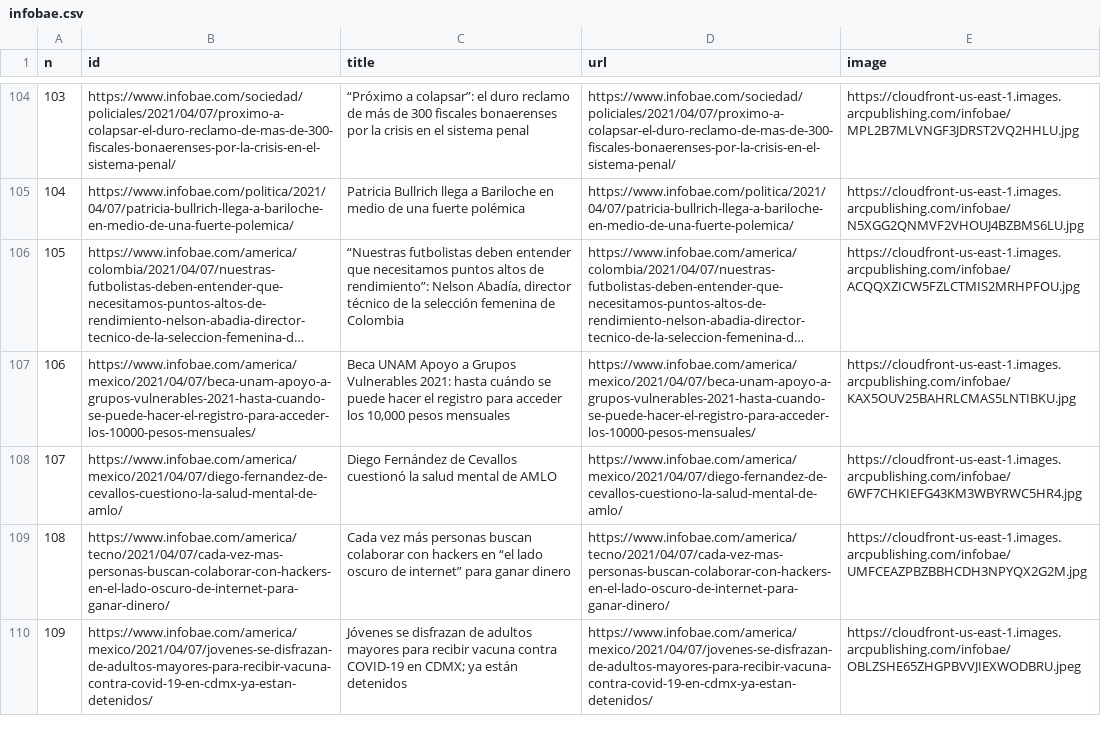
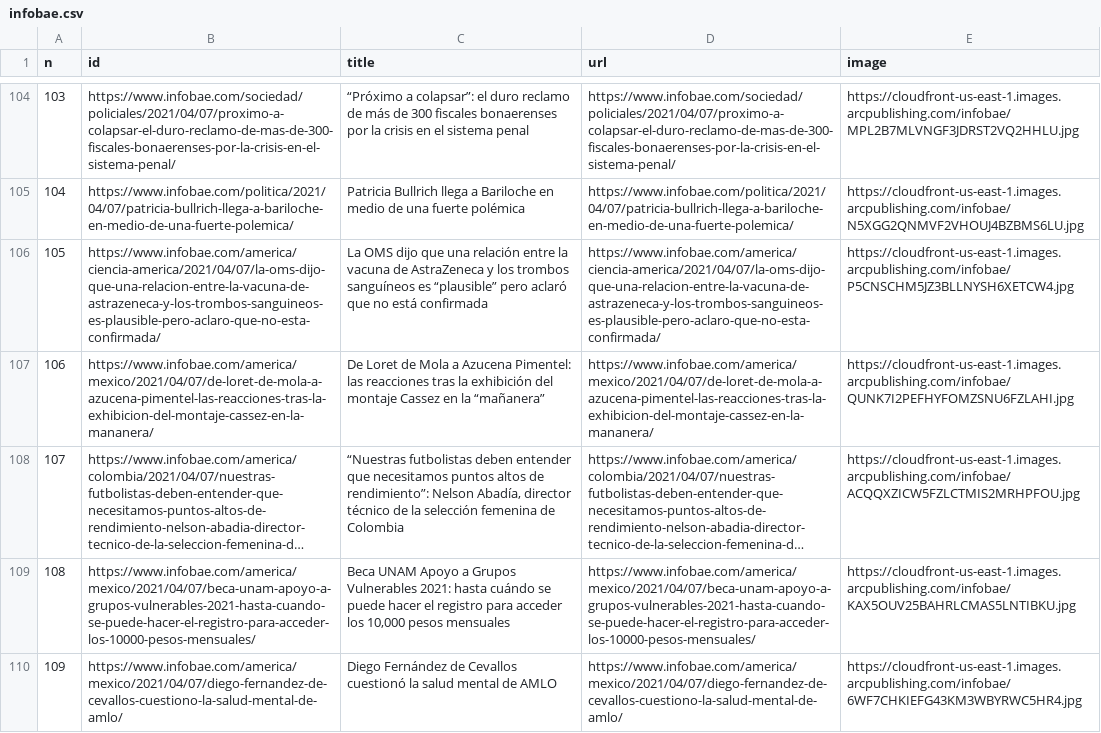
Before and after one commit to diffario/diarios, a CSV file: infobae.csv, drawn as a sheet; only a part is shown, gaps mark what is left out; long unchanged cells end in …; removed rows and columns are numbered as before the commit, all else as after; the diff covers the shown part only; the diff names each change by its address in the sheet, - before the commit and + after, or states it on an @@ line.

```diff
--- a/infobae.csv
+++ b/infobae.csv
@@ column A (n) renumbered between rows 97 and 115 @@
+row 106: 105 | https://www.infobae.com/america/ciencia-america/2021/04/07/la-oms-dijo-que-una-relacion-entre-la-vacuna-de-astrazeneca-y-los-trombos-sanguineos-es-plausible-pero-aclaro-que-no-esta-confirmada/ | La OMS dijo que una relación entre la vacuna de AstraZeneca y los trombos sanguíneos es “plausible” pero aclaró que no está confirmada | https://www.infobae.com/america/ciencia-america/2021/04/07/la-oms-dijo-que-una-relacion-entre-la-vacuna-de-astrazeneca-y-los-trombos-sanguineos-es-plausible-pero-aclaro-que-no-esta-confirmada/ | https://cloudfront-us-east-1.images.arcpublishing.com/infobae/P5CNSCHM5JZ3BLLNYSH6XETCW4.jpg
+row 107: 106 | https://www.infobae.com/america/mexico/2021/04/07/de-loret-de-mola-a-azucena-pimentel-las-reacciones-tras-la-exhibicion-del-montaje-cassez-en-la-mananera/ | De Loret de Mola a Azucena Pimentel: las reacciones tras la exhibición del montaje Cassez en la “mañanera” | https://www.infobae.com/america/mexico/2021/04/07/de-loret-de-mola-a-azucena-pimentel-las-reacciones-tras-la-exhibicion-del-montaje-cassez-en-la-mananera/ | https://cloudfront-us-east-1.images.arcpublishing.com/infobae/QUNK7I2PEFHYFOMZSNU6FZLAHI.jpg
-row 109: 108 | https://www.infobae.com/america/tecno/2021/04/07/cada-vez-mas-personas-buscan-colaborar-con-hackers-en-el-lado-oscuro-de-internet-para-ganar-dinero/ | Cada vez más personas buscan colaborar con hackers en “el lado oscuro de internet” para ganar dinero | https://www.infobae.com/america/tecno/2021/04/07/cada-vez-mas-personas-buscan-colaborar-con-hackers-en-el-lado-oscuro-de-internet-para-ganar-dinero/ | https://cloudfront-us-east-1.images.arcpublishing.com/infobae/UMFCEAZPBZBBHCDH3NPYQX2G2M.jpg
-row 110: 109 | https://www.infobae.com/america/mexico/2021/04/07/jovenes-se-disfrazan-de-adultos-mayores-para-recibir-vacuna-contra-covid-19-en-cdmx-ya-estan-detenidos/ | Jóvenes se disfrazan de adultos mayores para recibir vacuna contra COVID-19 en CDMX; ya están detenidos | https://www.infobae.com/america/mexico/2021/04/07/jovenes-se-disfrazan-de-adultos-mayores-para-recibir-vacuna-contra-covid-19-en-cdmx-ya-estan-detenidos/ | https://cloudfront-us-east-1.images.arcpublishing.com/infobae/OBLZSHE65ZHGPBVVJIEXWODBRU.jpeg
```
Also changed, not shown: 2 added rows, 2 removed rows and 1 edited cell elsewhere in this file, lanacion.csv, 2 other files.
